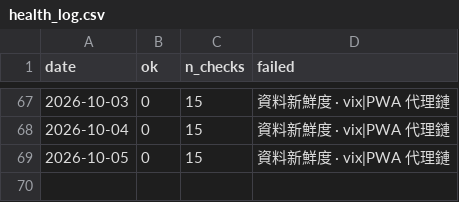
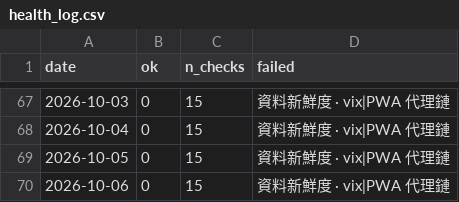
Before and after one commit to marschannewtag-spec/mars-robot, a CSV file: ops/data/health_log.csv, drawn as a sheet; only a part is shown, gaps mark what is left out; the diff names each change by its address in the sheet, - before the commit and + after, or states it on an @@ line.

```diff
--- a/ops/data/health_log.csv
+++ b/ops/data/health_log.csv
+row 70: 2026-10-06 | 0 | 15 | 資料新鮮度 · vix|PWA 代理鏈
```
Also changed, not shown: 2 other files.
